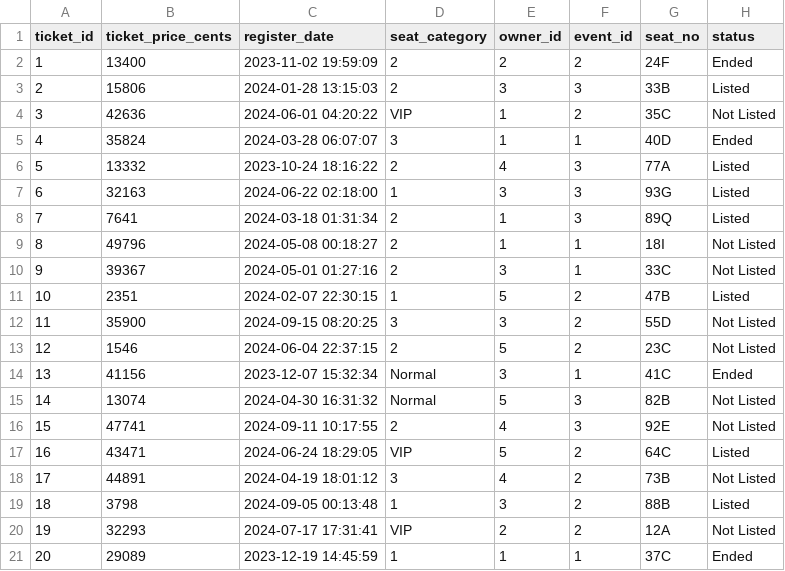
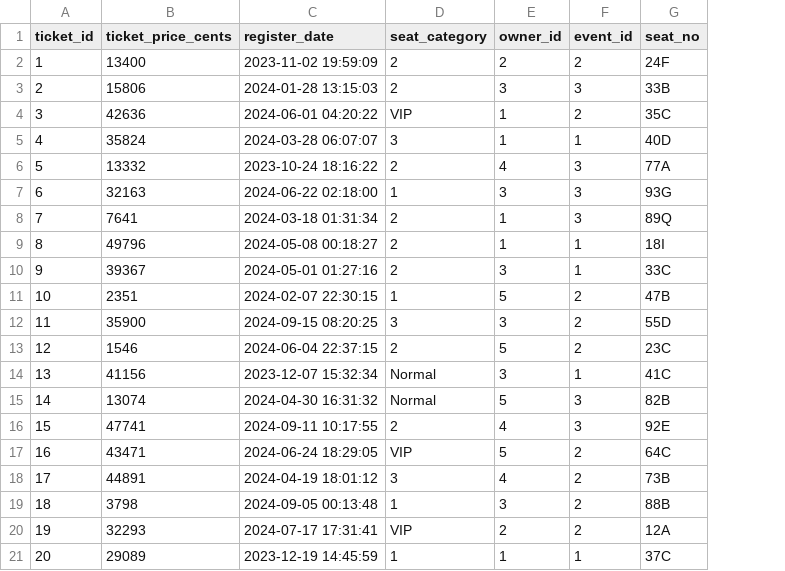
Before and after one commit to Wigsicle/Clown-Computing-Group-12, a CSV file: dummy_insert/ticket.csv, drawn as a sheet; the diff names each change by its address in the sheet, - before the commit and + after, or states it on an @@ line.

Commit message:
Added hybrid values that generate themselves at runtime based on other column data,  event.status, ticket.listing_status, ticket_listing.status

```diff
--- a/dummy_insert/ticket.csv
+++ b/dummy_insert/ticket.csv
-column H (status), rows 2-21: Ended | Listed | Not Listed | Ended | Listed | Listed | Listed | Not Listed | Not Listed | Listed | Not Listed | Not Listed | Ended | Not Listed | Not Listed | Listed | Not Listed | Listed | Not Listed | Ended
```
Also changed, not shown: dummy_insert/event.csv, 1 other file.
